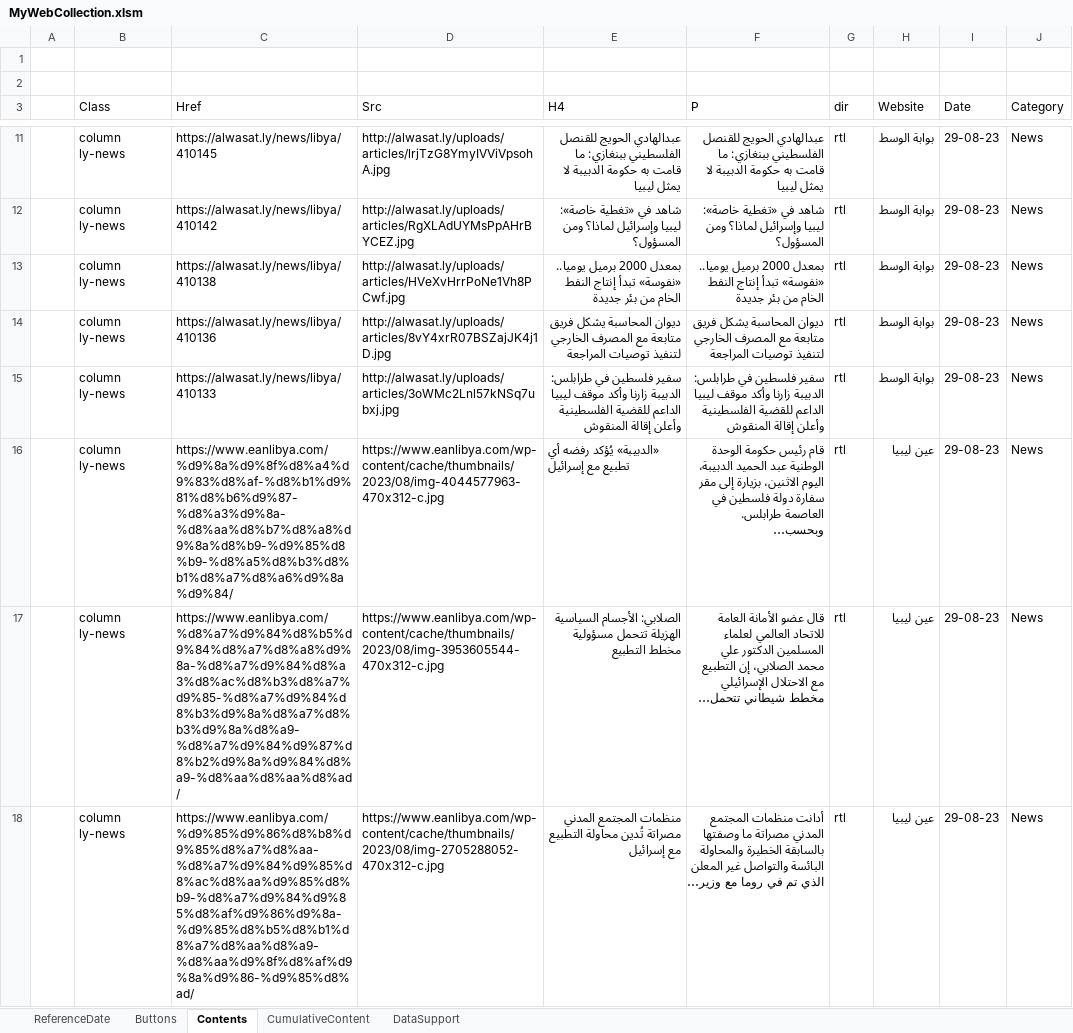
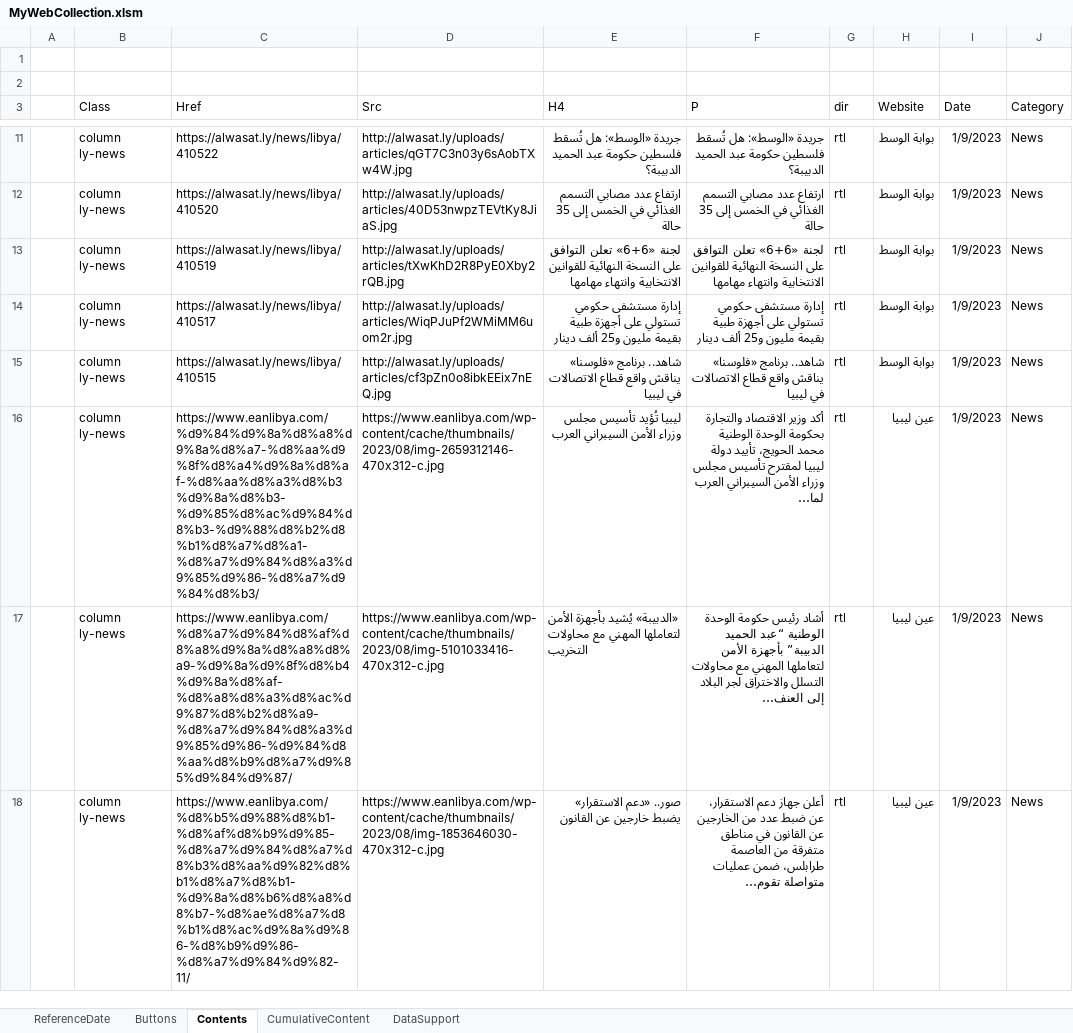
Before and after one commit to desertengineer/MyWebCollection, an Excel workbook: MyWebCollection.xlsm, sheet Contents, drawn as a sheet; only a part is shown, gaps mark what is left out; values as stored, in another font and other column widths than the file's, no borders; table styles not drawn; the diff covers the shown part only; the diff names each change by its address in the sheet, - before the commit and + after, or states it on an @@ line.

```diff
--- a/MyWebCollection.xlsm (sheet Contents)
+++ b/MyWebCollection.xlsm (sheet Contents)
-C11 (Href): https://alwasat.ly/news/libya/410145
+C11 (Href): https://alwasat.ly/news/libya/410522
-D11 (Src): http://alwasat.ly/uploads/articles/lrjTzG8YmyIVViVpsohA.jpg
+D11 (Src): http://alwasat.ly/uploads/articles/qGT7C3n03y6sAobTXw4W.jpg
-E11 (H4): عبدالهادي الحويج للقنصل الفلسطيني ببنغازي: ما قامت به حكومة الدبيبة لا يمثل ليبيا
+E11 (H4): جريدة «الوسط»: هل تُسقط فلسطين حكومة عبد الحميد الدبيبة؟
-F11 (P): عبدالهادي الحويج للقنصل الفلسطيني ببنغازي: ما قامت به حكومة الدبيبة لا يمثل ليبيا
+F11 (P): جريدة «الوسط»: هل تُسقط فلسطين حكومة عبد الحميد الدبيبة؟
-I11:I18 (Date): 29-08-23
+I11:I18 (Date): 1/9/2023
-C12 (Href): https://alwasat.ly/news/libya/410142
+C12 (Href): https://alwasat.ly/news/libya/410520
-D12 (Src): http://alwasat.ly/uploads/articles/RgXLAdUYMsPpAHrBYCEZ.jpg
+D12 (Src): http://alwasat.ly/uploads/articles/40D53nwpzTEVtKy8JiaS.jpg
-E12 (H4): شاهد في «تغطية خاصة»: ليبيا وإسرائيل لماذا؟ ومن المسؤول؟
+E12 (H4): ارتفاع عدد مصابي التسمم الغذائي في الخمس إلى 35 حالة
-F12 (P): شاهد في «تغطية خاصة»: ليبيا وإسرائيل لماذا؟ ومن المسؤول؟
+F12 (P): ارتفاع عدد مصابي التسمم الغذائي في الخمس إلى 35 حالة
-C13 (Href): https://alwasat.ly/news/libya/410138
+C13 (Href): https://alwasat.ly/news/libya/410519
-D13 (Src): http://alwasat.ly/uploads/articles/HVeXvHrrPoNe1Vh8PCwf.jpg
+D13 (Src): http://alwasat.ly/uploads/articles/tXwKhD2R8PyE0Xby2rQB.jpg
-E13 (H4): بمعدل 2000 برميل يوميا.. «نفوسة» تبدأ إنتاج النفط الخام من بئر جديدة
+E13 (H4): لجنة «6+6» تعلن التوافق على النسخة النهائية للقوانين الانتخابية وانتهاء مهامها
-F13 (P): بمعدل 2000 برميل يوميا.. «نفوسة» تبدأ إنتاج النفط الخام من بئر جديدة
+F13 (P): لجنة «6+6» تعلن التوافق على النسخة النهائية للقوانين الانتخابية وانتهاء مهامها
-C14 (Href): https://alwasat.ly/news/libya/410136
+C14 (Href): https://alwasat.ly/news/libya/410517
-D14 (Src): http://alwasat.ly/uploads/articles/8vY4xrR07BSZajJK4j1D.jpg
+D14 (Src): http://alwasat.ly/uploads/articles/WiqPJuPf2WMiMM6uom2r.jpg
-E14 (H4): ديوان المحاسبة يشكل فريق متابعة مع المصرف الخارجي لتنفيذ توصيات المراجعة
+E14 (H4): إدارة مستشفى حكومي تستولي على أجهزة طبية بقيمة مليون و25 ألف دينار
-F14 (P): ديوان المحاسبة يشكل فريق متابعة مع المصرف الخارجي لتنفيذ توصيات المراجعة
+F14 (P): إدارة مستشفى حكومي تستولي على أجهزة طبية بقيمة مليون و25 ألف دينار
-C15 (Href): https://alwasat.ly/news/libya/410133
+C15 (Href): https://alwasat.ly/news/libya/410515
-D15 (Src): http://alwasat.ly/uploads/articles/3oWMc2Lnl57kNSq7ubxj.jpg
+D15 (Src): http://alwasat.ly/uploads/articles/cf3pZn0o8ibkEEix7nEQ.jpg
-E15 (H4): سفير فلسطين في طرابلس: الدبيبة زارنا وأكد موقف ليبيا الداعم للقضية الفلسطينية وأعلن إقالة المنقوش
+E15 (H4): شاهد.. برنامج «فلوسنا» يناقش واقع قطاع الاتصالات في ليبيا
-F15 (P): سفير فلسطين في طرابلس: الدبيبة زارنا وأكد موقف ليبيا الداعم للقضية الفلسطينية وأعلن إقالة المنقوش
+F15 (P): شاهد.. برنامج «فلوسنا» يناقش واقع قطاع الاتصالات في ليبيا
-C16 (Href): https://www.eanlibya.com/%d9%8a%d9%8f%d8%a4%d9%83%d8%af-%d8%b1%d9%81%d8%b6%d9%87-%d8%a3%d9%8a-%d8%aa%d8%b7%d8%a8%d9%8a%d8%b9-%d9%85%d8%b9-%d8%a5%d8%b3%d8%b1%d8%a7%d8%a6%d9%8a%d9%84/
+C16 (Href): https://www.eanlibya.com/%d9%84%d9%8a%d8%a8%d9%8a%d8%a7-%d8%aa%d9%8f%d8%a4%d9%8a%d8%af-%d8%aa%d8%a3%d8%b3%d9%8a%d8%b3-%d9%85%d8%ac%d9%84%d8%b3-%d9%88%d8%b2%d8%b1%d8%a7%d8%a1-%d8%a7%d9%84%d8%a3%d9%85%d9%86-%d8%a7%d9%84%d8%b3/
-D16 (Src): https://www.eanlibya.com/wp-content/cache/thumbnails/2023/08/img-4044577963-470x312-c.jpg
+D16 (Src): https://www.eanlibya.com/wp-content/cache/thumbnails/2023/08/img-2659312146-470x312-c.jpg
-E16 (H4): «الدبيبة» يُؤكد رفضه أي تطبيع مع إسرائيل
+E16 (H4): ليبيا تُؤيد تأسيس مجلس وزراء الأمن السيبراني العرب
-F16 (P): قام رئيس حكومة الوحدة الوطنية عبد الحميد الدبيبة، اليوم الاثنين، بزيارة إلى مقر سفارة دولة فلسطين في العاصمة طرابلس. وبحسب…
+F16 (P): أكد وزير الاقتصاد والتجارة بحكومة الوحدة الوطنية محمد الحويج، تأييد دولة ليبيا لمقترح تأسيس مجلس وزراء الأمن السيبراني العرب لما…
-C17 (Href): https://www.eanlibya.com/%d8%a7%d9%84%d8%b5%d9%84%d8%a7%d8%a8%d9%8a-%d8%a7%d9%84%d8%a3%d8%ac%d8%b3%d8%a7%d9%85-%d8%a7%d9%84%d8%b3%d9%8a%d8%a7%d8%b3%d9%8a%d8%a9-%d8%a7%d9%84%d9%87%d8%b2%d9%8a%d9%84%d8%a9-%d8%aa%d8%aa%d8%ad/
+C17 (Href): https://www.eanlibya.com/%d8%a7%d9%84%d8%af%d8%a8%d9%8a%d8%a8%d8%a9-%d9%8a%d9%8f%d8%b4%d9%8a%d8%af-%d8%a8%d8%a3%d8%ac%d9%87%d8%b2%d8%a9-%d8%a7%d9%84%d8%a3%d9%85%d9%86-%d9%84%d8%aa%d8%b9%d8%a7%d9%85%d9%84%d9%87/
-D17 (Src): https://www.eanlibya.com/wp-content/cache/thumbnails/2023/08/img-3953605544-470x312-c.jpg
+D17 (Src): https://www.eanlibya.com/wp-content/cache/thumbnails/2023/08/img-5101033416-470x312-c.jpg
-E17 (H4): الصلابي: الأجسام السياسية الهزيلة تتحمل مسؤولية مخطط التطبيع
+E17 (H4): «الدبيبة» يُشيد بأجهزة الأمن لتعاملها المهني مع محاولات التخريب
-F17 (P): قال عضو الأمانة العامة للاتحاد العالمي لعلماء المسلمين الدكتور علي محمد الصلابي، إن التطبيع مع الاحتلال الإسرائيلي مخطط شيطاني تتحمل…
+F17 (P): أشاد رئيس حكومة الوحدة الوطنية “عبد الحميد الدبيبة” بأجهزة الأمن لتعاملها المهني مع محاولات التسلل والاختراق لجر البلاد إلى العنف…
-C18 (Href): https://www.eanlibya.com/%d9%85%d9%86%d8%b8%d9%85%d8%a7%d8%aa-%d8%a7%d9%84%d9%85%d8%ac%d8%aa%d9%85%d8%b9-%d8%a7%d9%84%d9%85%d8%af%d9%86%d9%8a-%d9%85%d8%b5%d8%b1%d8%a7%d8%aa%d8%a9-%d8%aa%d9%8f%d8%af%d9%8a%d9%86-%d9%85%d8%ad/
+C18 (Href): https://www.eanlibya.com/%d8%b5%d9%88%d8%b1-%d8%af%d8%b9%d9%85-%d8%a7%d9%84%d8%a7%d8%b3%d8%aa%d9%82%d8%b1%d8%a7%d8%b1-%d9%8a%d8%b6%d8%a8%d8%b7-%d8%ae%d8%a7%d8%b1%d8%ac%d9%8a%d9%86-%d8%b9%d9%86-%d8%a7%d9%84%d9%82-11/
-D18 (Src): https://www.eanlibya.com/wp-content/cache/thumbnails/2023/08/img-2705288052-470x312-c.jpg
+D18 (Src): https://www.eanlibya.com/wp-content/cache/thumbnails/2023/08/img-1853646030-470x312-c.jpg
-E18 (H4): منظمات المجتمع المدني مصراتة تُدين محاولة التطبيع مع إسرائيل
+E18 (H4): صور.. «دعم الاستقرار» يضبط خارجين عن القانون
-F18 (P): أدانت منظمات المجتمع المدني مصراتة ما وصفتها بالسابقة الخطيرة والمحاولة البائسة والتواصل غير المعلن الذي تم في روما مع وزير…
+F18 (P): أعلن جهاز دعم الاستقرار، عن ضبط عدد من الخارجين عن القانون في مناطق متفرقة من العاصمة طرابلس، ضمن عمليات متواصلة تقوم…
```
Also changed, not shown: 529 edited cells elsewhere in this sheet, 1 other file.
